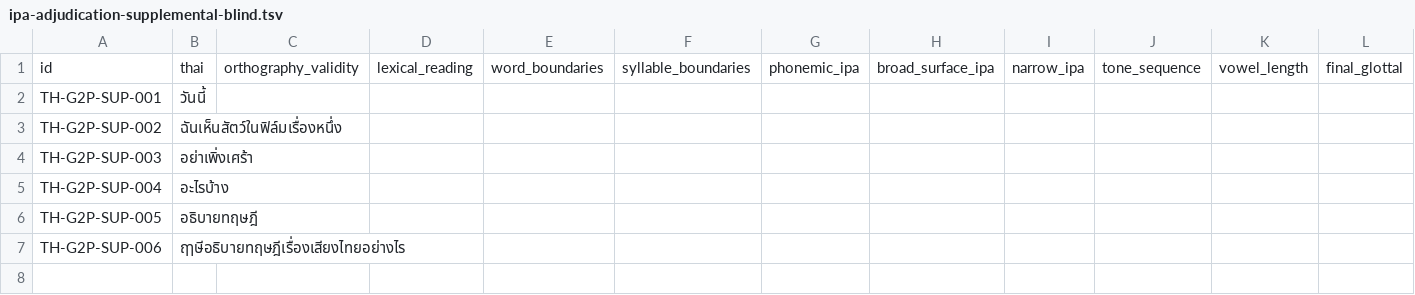
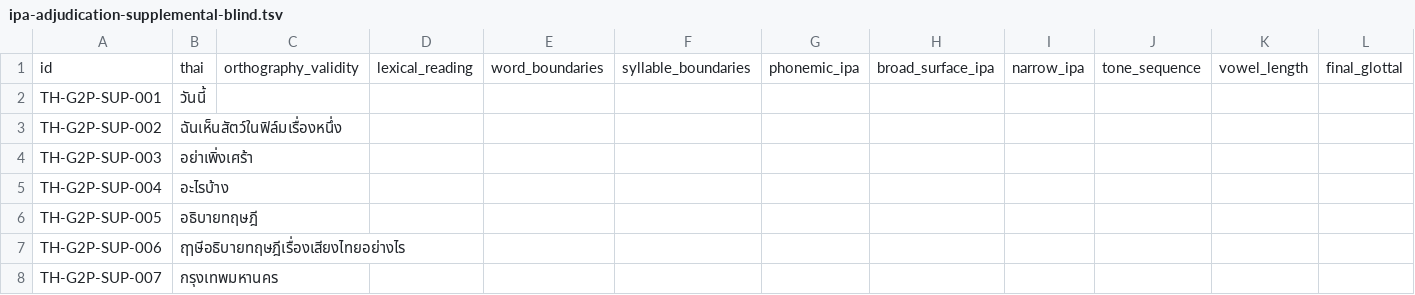
Before and after one commit to ClippyFirst/Thai-Ukrainian-Phonetic-System, a TSV file: data/benchmark/ipa-adjudication-supplemental-blind.tsv, drawn as a sheet; only a part is shown; rows hold the shown columns only; the diff names each change by its address in the sheet, - before the commit and + after, or states it on an @@ line.

Commit message:
test: preserve Bangkok supplemental probe and improve control contrast
Add Bangkok full-name prompt to the supplemental blind packet without changing the frozen 42-item challenge. Strengthen output-mode control border contrast and enforce the 3:1 non-text threshold in the static accessibility contract.

```diff
--- a/data/benchmark/ipa-adjudication-supplemental-blind.tsv
+++ b/data/benchmark/ipa-adjudication-supplemental-blind.tsv
+row 8: TH-G2P-SUP-007 | กรุงเทพมหานคร
```
Also changed, not shown: 5 other files.
